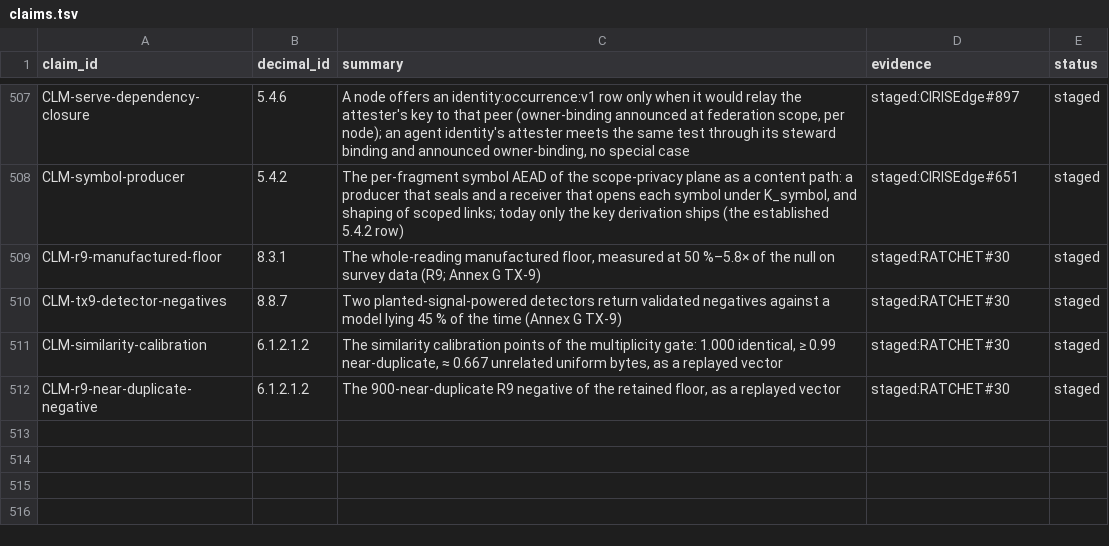
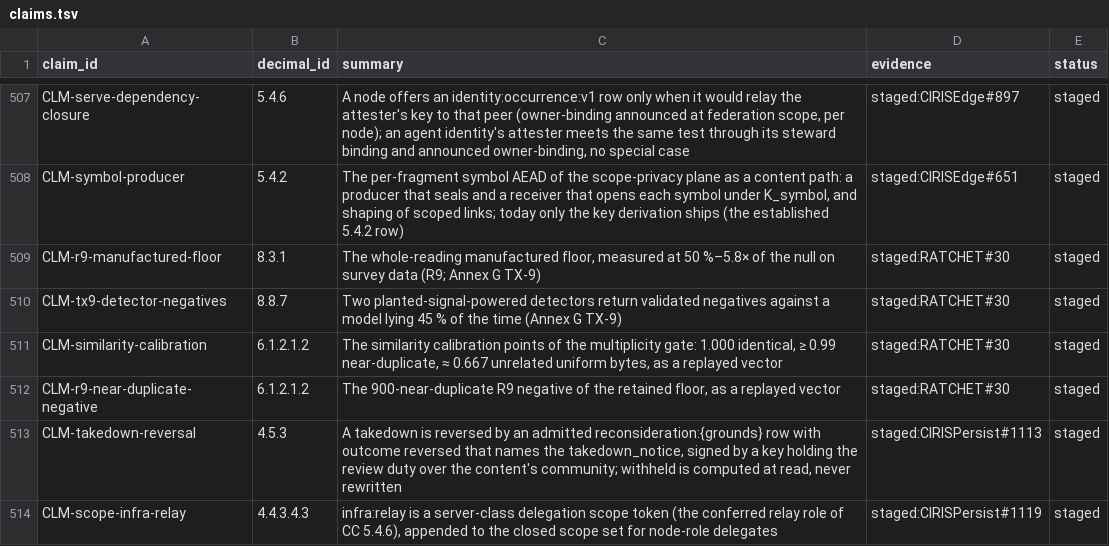
Before and after one commit to CIRISAI/CIRISConstitution, a TSV file: constitution/claims.tsv, drawn as a sheet; only a part is shown, gaps mark what is left out; the diff names each change by its address in the sheet, - before the commit and + after, or states it on an @@ line.

```diff
--- a/constitution/claims.tsv
+++ b/constitution/claims.tsv
+row 513: CLM-takedown-reversal | 4.5.3 | A takedown is reversed by an admitted reconsideration:{grounds} row with outcome reversed that names the takedown_notice, signed by a key holding the review duty over the content's community; withheld is computed at read, never rewritten | staged:CIRISPersist#1113 | staged
+row 514: CLM-scope-infra-relay | 4.4.3.4.3 | infra:relay is a server-class delegation scope token (the conferred relay role of CC 5.4.6), appended to the closed scope set for node-role delegates | staged:CIRISPersist#1119 | staged
```
Also changed, not shown: 2 other files.
